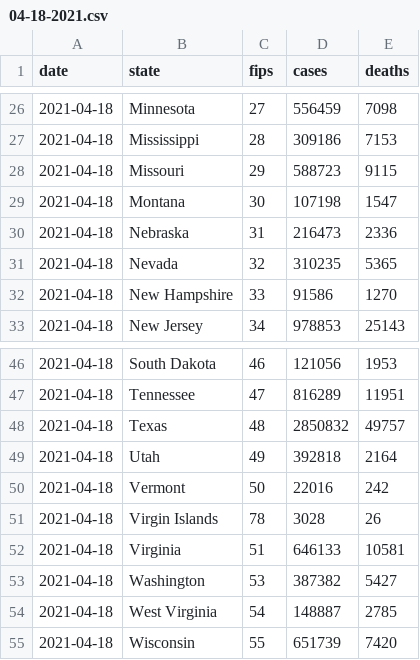
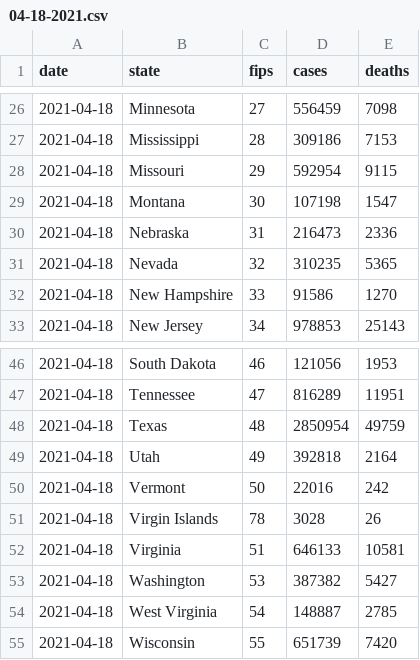
Before and after one commit to BarbaricEric/COVID-19-Tracker, a CSV file: nytimes_covid_19_data/nytimes_daily_reports/04-18-2021.csv, drawn as a sheet; only a part is shown, gaps mark what is left out.

Commit message:
Update 04-18-2021.csv

```diff
--- a/nytimes_covid_19_data/nytimes_daily_reports/04-18-2021.csv
+++ b/nytimes_covid_19_data/nytimes_daily_reports/04-18-2021.csv
@@ -27,3 +27,3 @@ date,state,fips,cases,deaths
 2021-04-18,Mississippi,28,309186,7153
-2021-04-18,Missouri,29,588723,9115
+2021-04-18,Missouri,29,592954,9115
 2021-04-18,Montana,30,107198,1547
@@ -47,3 +47,3 @@ date,state,fips,cases,deaths
 2021-04-18,Tennessee,47,816289,11951
-2021-04-18,Texas,48,2850832,49757
+2021-04-18,Texas,48,2850954,49759
 2021-04-18,Utah,49,392818,2164
```
